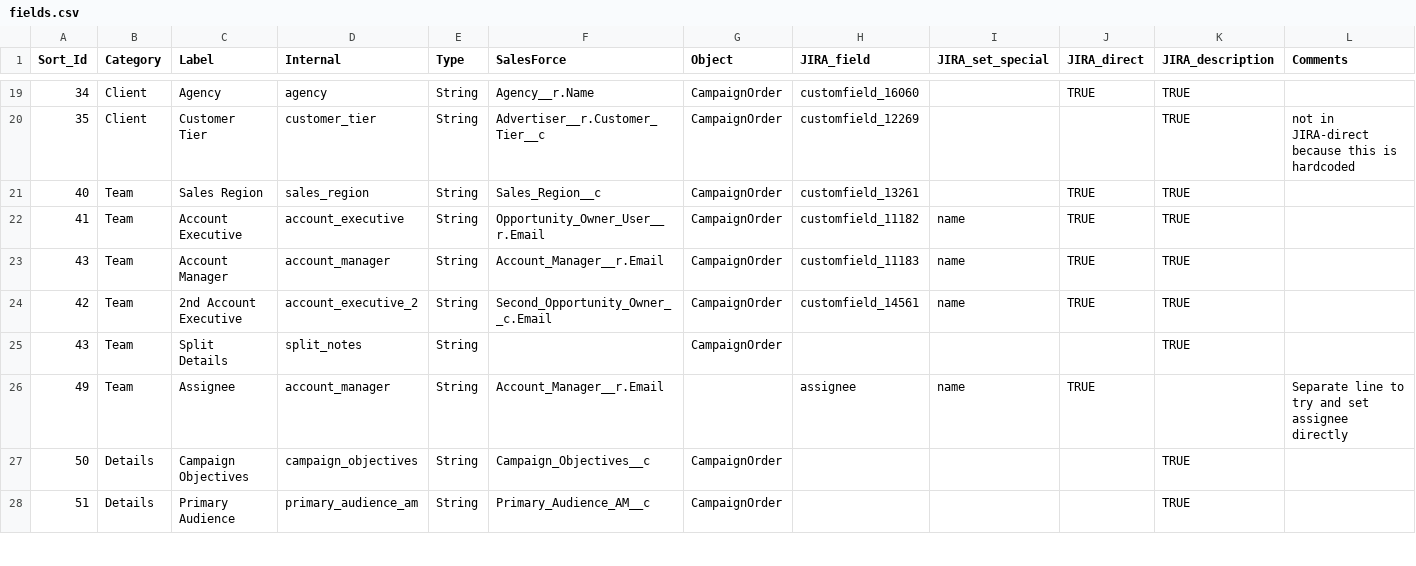
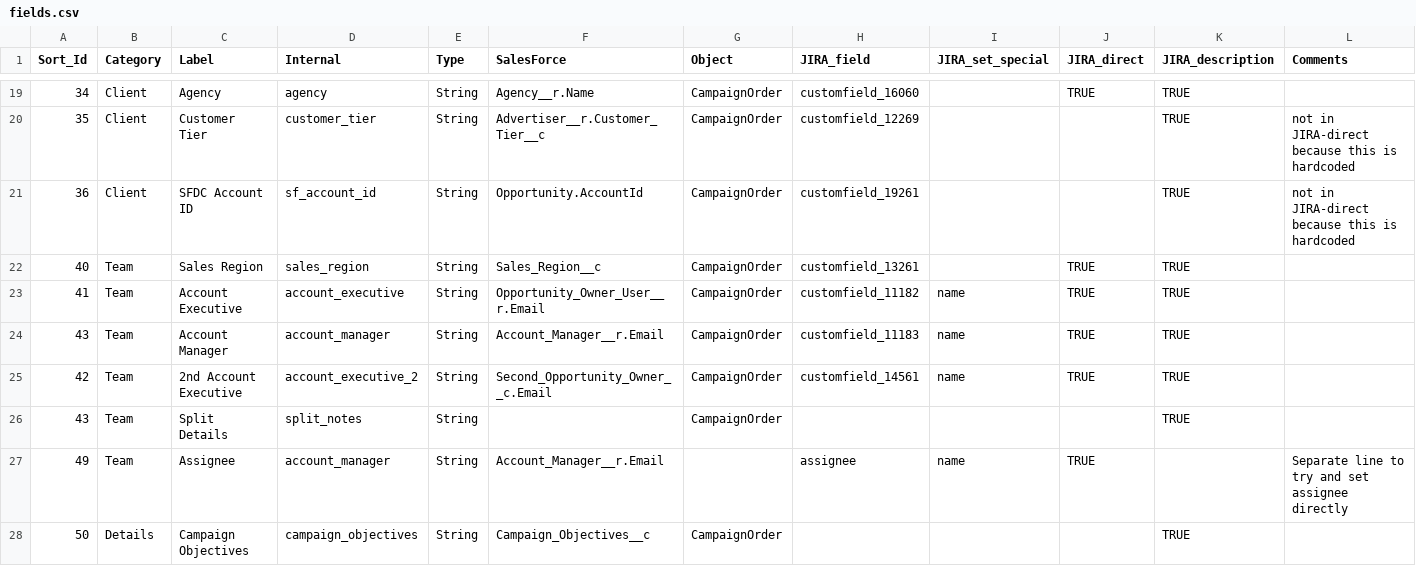
Before and after one commit to posthum4/icf-on-rails, a CSV file: db/fields.csv, drawn as a sheet; only a part is shown, gaps mark what is left out; the shorter side is filled out with more unchanged rows.

Commit message:
added SFDC account ID field

```diff
--- a/db/fields.csv
+++ b/db/fields.csv
@@ -20,2 +20,3 @@ Sort_Id,Category,Label,Internal,Type,SalesForce,Object,JIRA_field,JIRA_set_speci
 35,Client,Customer Tier,customer_tier,String,Advertiser__r.Customer_Tier__c,CampaignOrder,customfield_12269,,,TRUE,not in JIRA-direct because this is hardcoded
+36,Client,SFDC Account ID,sf_account_id,String,Opportunity.AccountId,CampaignOrder,customfield_19261,,,TRUE,not in JIRA-direct because this is hardcoded
 40,Team,Sales Region,sales_region,String,Sales_Region__c,CampaignOrder,customfield_13261,,TRUE,TRUE,
```
Also changed, not shown: 6 other files.
